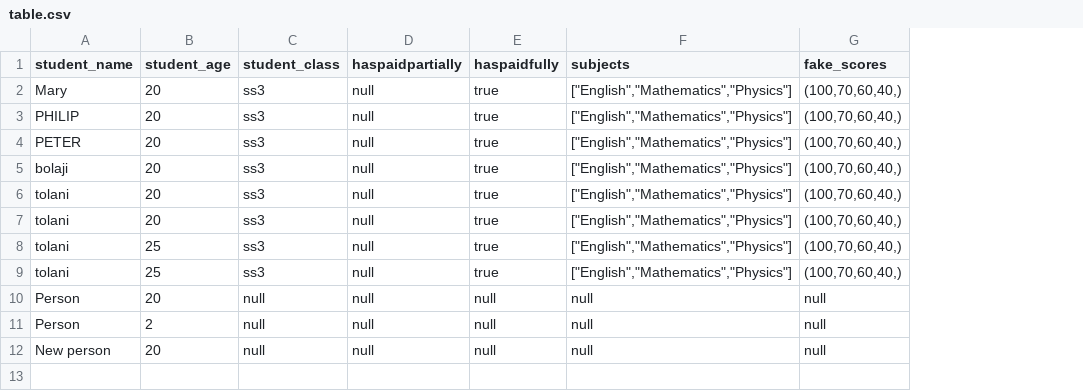
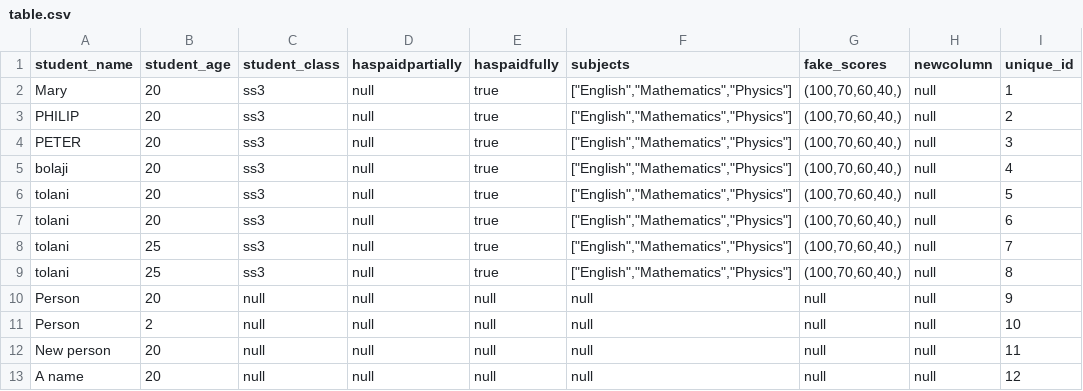
Before and after one commit to The-BigMan-tech/Guarantee-fallback, a CSV file: postgres-sql-ref/table.csv, drawn as a sheet; the diff names each change by its address in the sheet, - before the commit and + after, or states it on an @@ line.

Commit message:
Added more postgres queries

```diff
--- a/postgres-sql-ref/table.csv
+++ b/postgres-sql-ref/table.csv
+column H (newcolumn), rows 2-12: all null
+column I (unique_id), rows 2-12: 1 | 2 | 3 | 4 | 5 | 6 | 7 | 8 | 9 | 10 | 11
+row 13: A name | 20 | null | null | null | null | null | null | 12
```
Also changed, not shown: 3 other files.
